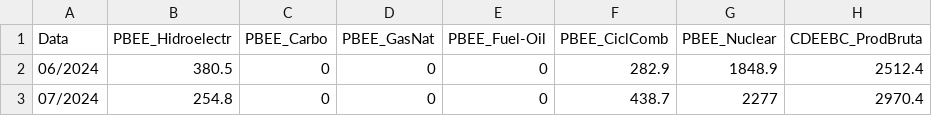
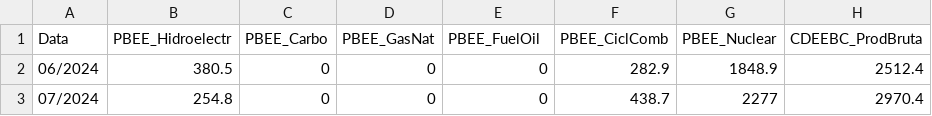
Before and after one commit to ArnauPascual7/t4-pr1-ArnauPascual7, a CSV file: EcoEnergyRazorPagesSolution/EcoEnergyRazorPages/ModelData/indicadors_energetics_cat.csv, drawn as a sheet; only a part is shown; the diff names each change by its address in the sheet, - before the commit and + after, or states it on an @@ line.

Commit message:
Energy Indicators Read Csv

```diff
--- a/EcoEnergyRazorPagesSolution/EcoEnergyRazorPages/ModelData/indicadors_energetics_cat.csv
+++ b/EcoEnergyRazorPagesSolution/EcoEnergyRazorPages/ModelData/indicadors_energetics_cat.csv
-E1: PBEE_Fuel-Oil
+E1: PBEE_FuelOil
```
Also changed, not shown: 3 other files.
